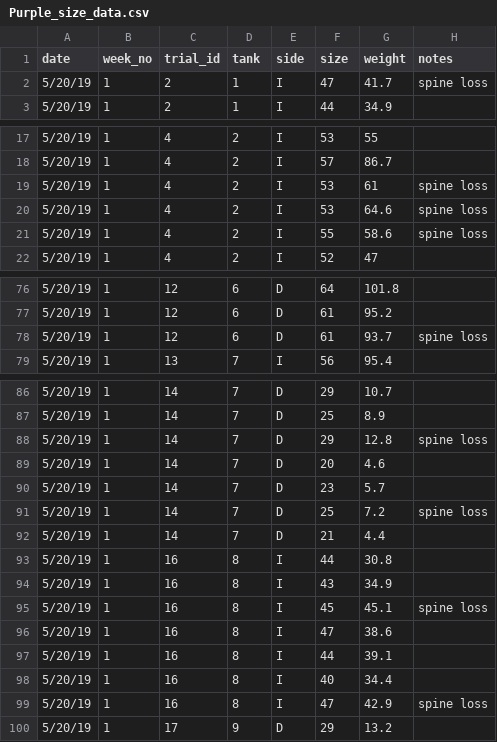
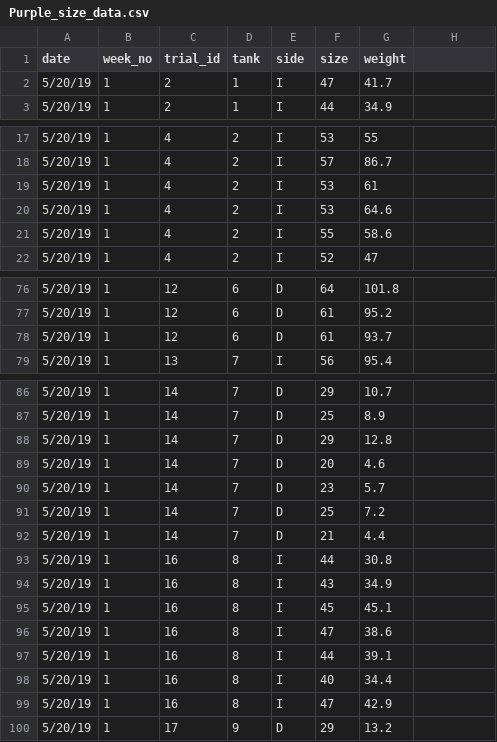
Before and after one commit to stier-lab/Rennick-2019-urchin-grazing, a CSV file: data/size_experiment/raw/Purple_size_data.csv, drawn as a sheet; only a part is shown, gaps mark what is left out; the diff covers the shown part only.

```diff
--- a/data/size_experiment/raw/Purple_size_data.csv
+++ b/data/size_experiment/raw/Purple_size_data.csv
@@ -1,2 +1,2 @@
-date,week_no,trial_id,tank,side,size,weight,notes
-5/20/19,1,2,1,I,47,41.7,spine loss
+date,week_no,trial_id,tank,side,size,weight
+5/20/19,1,2,1,I,47,41.7
@@ -19,3 +19,3 @@
-5/20/19,1,4,2,I,53,61,spine loss
-5/20/19,1,4,2,I,53,64.6,spine loss
-5/20/19,1,4,2,I,55,58.6,spine loss
+5/20/19,1,4,2,I,53,61
+5/20/19,1,4,2,I,53,64.6
+5/20/19,1,4,2,I,55,58.6
@@ -78 +78 @@
-5/20/19,1,12,6,D,61,93.7,spine loss
+5/20/19,1,12,6,D,61,93.7
@@ -88 +88 @@
-5/20/19,1,14,7,D,29,12.8,spine loss
+5/20/19,1,14,7,D,29,12.8
@@ -91 +91 @@
-5/20/19,1,14,7,D,25,7.2,spine loss
+5/20/19,1,14,7,D,25,7.2
@@ -95 +95 @@
-5/20/19,1,16,8,I,45,45.1,spine loss
+5/20/19,1,16,8,I,45,45.1
@@ -99 +99 @@
-5/20/19,1,16,8,I,47,42.9,spine loss
+5/20/19,1,16,8,I,47,42.9
```
Also changed, not shown: 9 edited cells elsewhere in this file, data/size_experiment/raw/Purple_consuption_data.csv, 5 other files.
